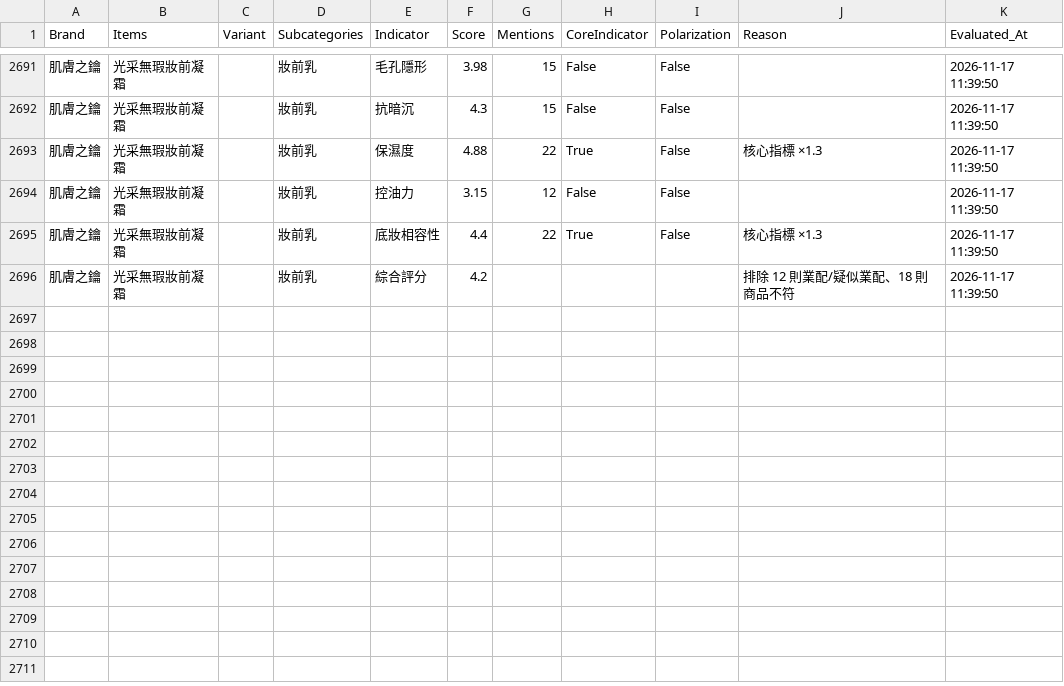
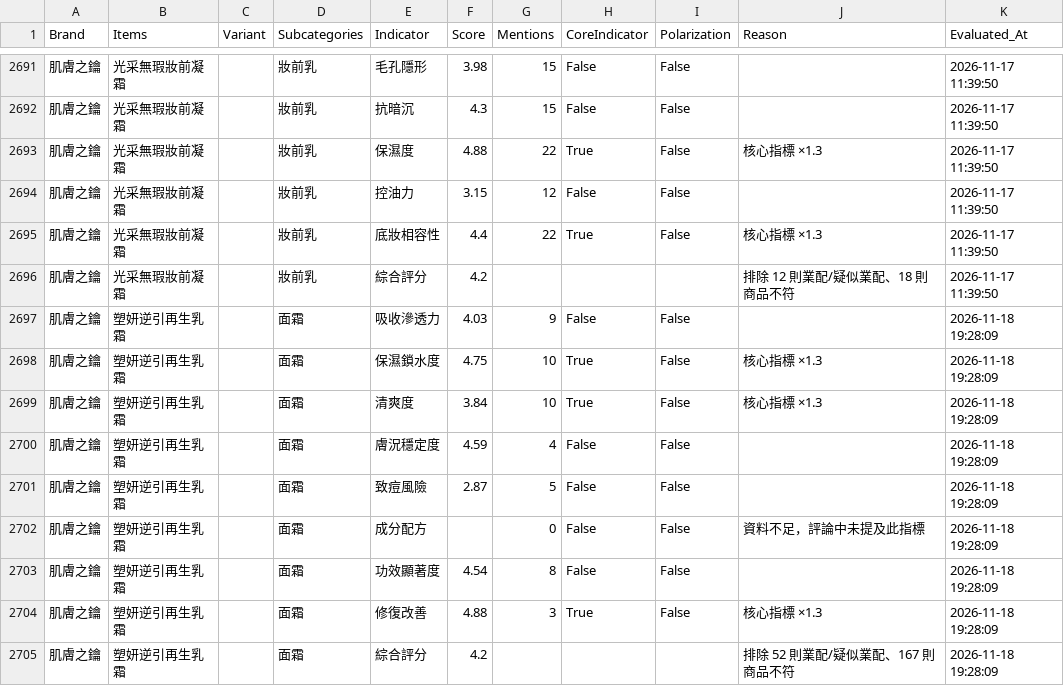
Before and after one commit to eugeneyu-dotcom/theglowmakeup, a CSV file: csv/AI_Scores.csv, drawn as a sheet; only a part is shown, gaps mark what is left out; the diff names each change by its address in the sheet, - before the commit and + after, or states it on an @@ line.

```diff
--- a/csv/AI_Scores.csv
+++ b/csv/AI_Scores.csv
+row 2697: 肌膚之鑰 | 塑妍逆引再生乳霜 |  | 面霜 | 吸收滲透力 | 4.03 | 9 | False | False |  | 2026-11-18 19:28:09
+row 2698: 肌膚之鑰 | 塑妍逆引再生乳霜 |  | 面霜 | 保濕鎖水度 | 4.75 | 10 | True | False | 核心指標 ×1.3 | 2026-11-18 19:28:09
+row 2699: 肌膚之鑰 | 塑妍逆引再生乳霜 |  | 面霜 | 清爽度 | 3.84 | 10 | True | False | 核心指標 ×1.3 | 2026-11-18 19:28:09
+row 2700: 肌膚之鑰 | 塑妍逆引再生乳霜 |  | 面霜 | 膚況穩定度 | 4.59 | 4 | False | False |  | 2026-11-18 19:28:09
+row 2701: 肌膚之鑰 | 塑妍逆引再生乳霜 |  | 面霜 | 致痘風險 | 2.87 | 5 | False | False |  | 2026-11-18 19:28:09
+row 2702: 肌膚之鑰 | 塑妍逆引再生乳霜 |  | 面霜 | 成分配方 |  | 0 | False | False | 資料不足，評論中未提及此指標 | 2026-11-18 19:28:09
+row 2703: 肌膚之鑰 | 塑妍逆引再生乳霜 |  | 面霜 | 功效顯著度 | 4.54 | 8 | False | False |  | 2026-11-18 19:28:09
+row 2704: 肌膚之鑰 | 塑妍逆引再生乳霜 |  | 面霜 | 修復改善 | 4.88 | 3 | True | False | 核心指標 ×1.3 | 2026-11-18 19:28:09
+row 2705: 肌膚之鑰 | 塑妍逆引再生乳霜 |  | 面霜 | 綜合評分 | 4.2 |  |  |  | 排除 52 則業配/疑似業配、167 則商品不符 | 2026-11-18 19:28:09
```
Also changed, not shown: 20 other files.
